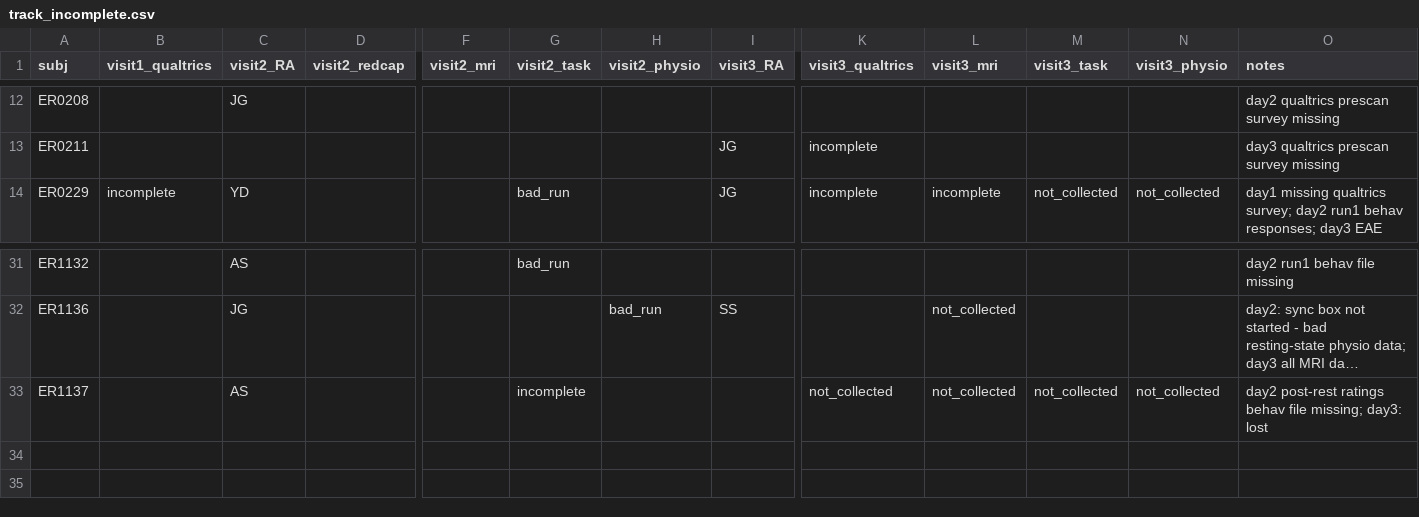
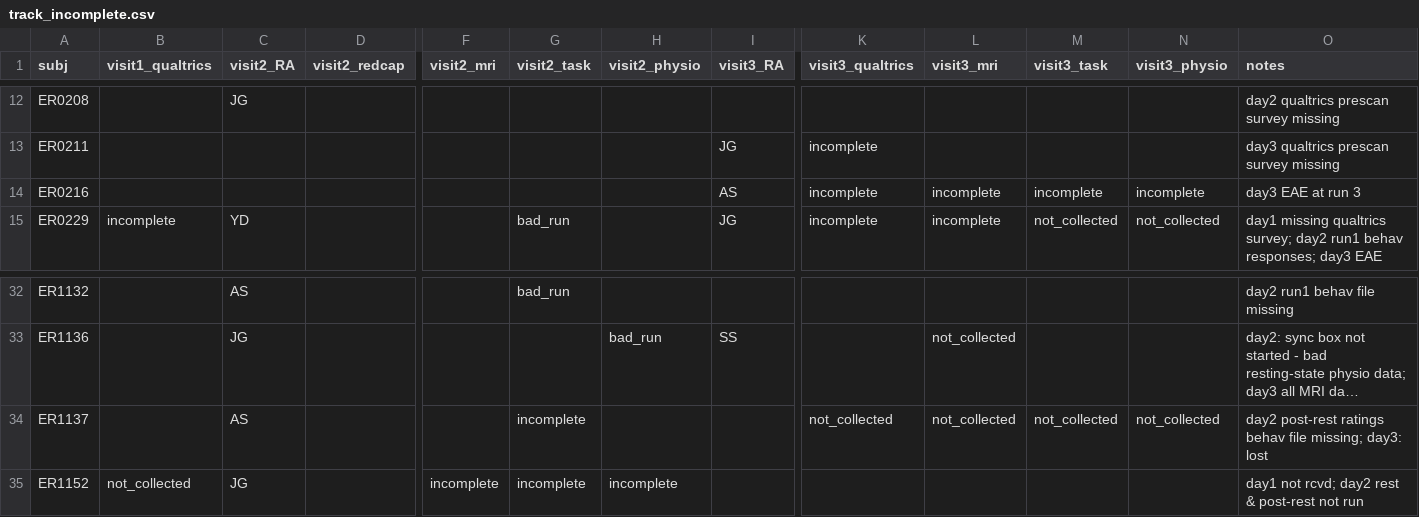
Before and after one commit to labarlab-emorep/make_reports, a CSV file: make_reports/dataframes/track_incomplete.csv, drawn as a sheet; only a part is shown, gaps mark what is left out; long unchanged cells end in …; rows hold the shown columns only; the diff names each change by its address in the sheet, - before the commit and + after, or states it on an @@ line.

```diff
--- a/make_reports/dataframes/track_incomplete.csv
+++ b/make_reports/dataframes/track_incomplete.csv
+row 14: ER0216 |  |  |  |  |  |  | AS | incomplete | incomplete | incomplete | incomplete | day3 EAE at run 3
+row 35: ER1152 | not_collected | JG |  | incomplete | incomplete | incomplete |  |  |  |  |  | day1 not rcvd; day2 rest & post-rest not run
```
Also changed, not shown: make_reports/dataframes/track_status.csv.
